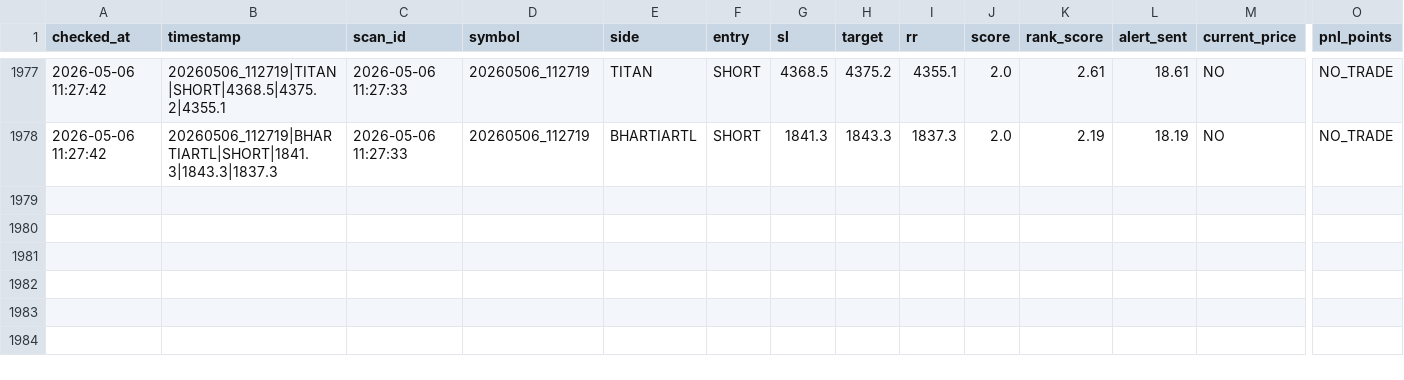
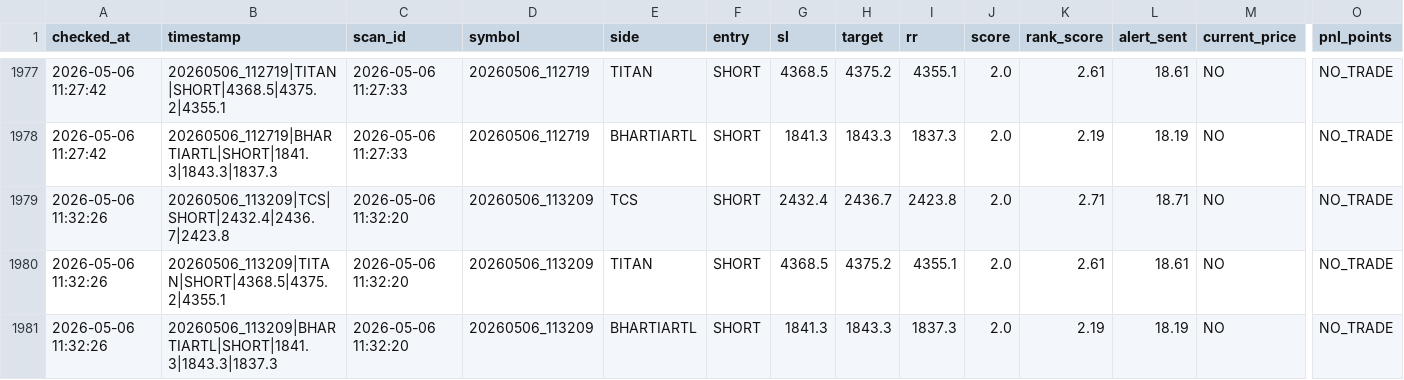
Before and after one commit to arikrixh-real/titan-bot, a CSV file: data/journals/trade_outcomes.csv, drawn as a sheet; only a part is shown, gaps mark what is left out; rows hold the shown columns only; the diff names each change by its address in the sheet, - before the commit and + after, or states it on an @@ line.

```diff
--- a/data/journals/trade_outcomes.csv
+++ b/data/journals/trade_outcomes.csv
+row 1979: 2026-05-06 11:32:26 | 20260506_113209|TCS|SHORT|2432.4|2436.7|2423.8 | 2026-05-06 11:32:20 | 20260506_113209 | TCS | SHORT | 2432.4 | 2436.7 | 2423.8 | 2.0 | 2.71 | 18.71 | NO | NO_TRADE
+row 1980: 2026-05-06 11:32:26 | 20260506_113209|TITAN|SHORT|4368.5|4375.2|4355.1 | 2026-05-06 11:32:20 | 20260506_113209 | TITAN | SHORT | 4368.5 | 4375.2 | 4355.1 | 2.0 | 2.61 | 18.61 | NO | NO_TRADE
+row 1981: 2026-05-06 11:32:26 | 20260506_113209|BHARTIARTL|SHORT|1841.3|1843.3|1837.3 | 2026-05-06 11:32:20 | 20260506_113209 | BHARTIARTL | SHORT | 1841.3 | 1843.3 | 1837.3 | 2.0 | 2.19 | 18.19 | NO | NO_TRADE
```
Also changed, not shown: data/journals/active_trades.csv, data/journals/open_trades.csv, 7 other files.
